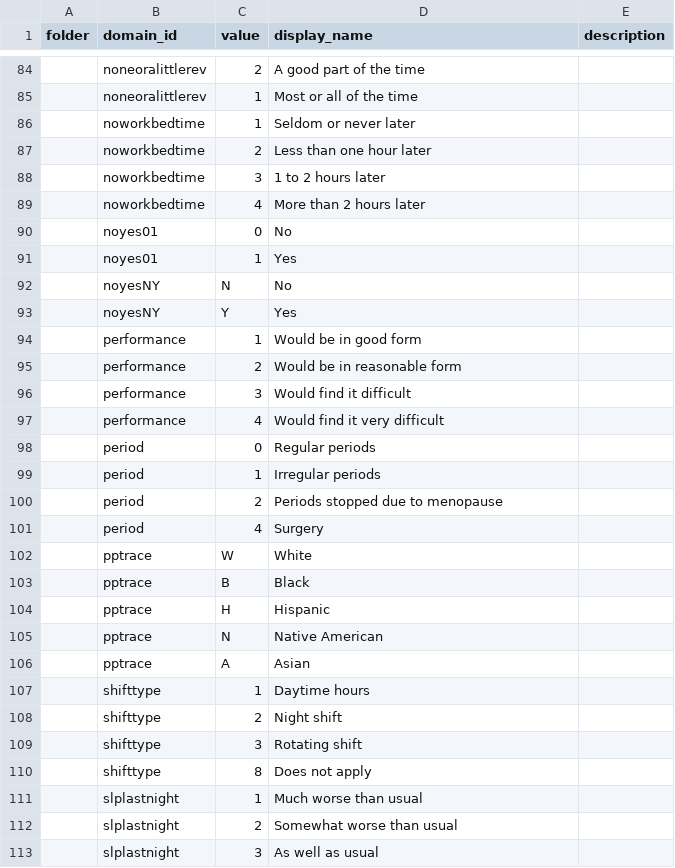
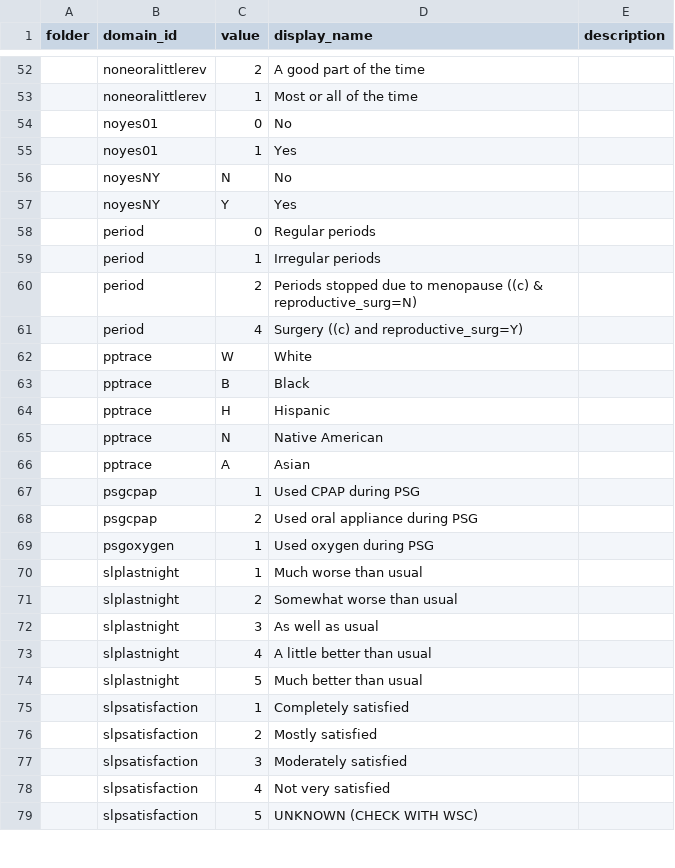
Before and after one commit to nsrr/wsc-data-dictionary, a CSV file: imports/0.1.0.pre/wsc-data-dictionary-0.1.0.pre-domains.csv (was imports/wsc-data-dictionary-0.1.0.pre-domains.csv), drawn as a sheet; only a part is shown, gaps mark what is left out; the shorter side is filled out with more unchanged rows; the diff covers the shown part only.

```diff
--- a/imports/wsc-data-dictionary-0.1.0.pre-domains.csv
+++ b/imports/0.1.0.pre/wsc-data-dictionary-0.1.0.pre-domains.csv
@@ -85,6 +53,2 @@ folder,domain_id,value,display_name,description
 "",noneoralittlerev,1,Most or all of the time,""
-"",noworkbedtime,1,Seldom or never later,""
-"",noworkbedtime,2,Less than one hour later,""
-"",noworkbedtime,3,1 to 2 hours later,""
-"",noworkbedtime,4,More than 2 hours later,""
 "",noyes01,0,No,""
@@ -93,10 +57,6 @@ folder,domain_id,value,display_name,description
 "",noyesNY,Y,Yes,""
-"",performance,1,Would be in good form,""
-"",performance,2,Would be in reasonable form,""
-"",performance,3,Would find it difficult,""
-"",performance,4,Would find it very difficult,""
 "",period,0,Regular periods,""
 "",period,1,Irregular periods,""
-"",period,2,Periods stopped due to menopause,""
-"",period,4,Surgery,""
+"",period,2,Periods stopped due to menopause ((c) & reproductive_surg=N),""
+"",period,4,Surgery ((c) and reproductive_surg=Y),""
 "",pptrace,W,White,""
@@ -106,6 +66,5 @@ folder,domain_id,value,display_name,description
 "",pptrace,A,Asian,""
-"",shifttype,1,Daytime hours,""
-"",shifttype,2,Night shift,""
-"",shifttype,3,Rotating shift,""
-"",shifttype,8,Does not apply,""
+"",psgcpap,1,Used CPAP during PSG,""
+"",psgcpap,2,Used oral appliance during PSG,""
+"",psgoxygen,1,Used oxygen during PSG,""
 "",slplastnight,1,Much worse than usual,""
```
Also changed, not shown: 49 removed rows elsewhere in this file, imports/0.1.0.pre/wsc-data-dictionary-0.1.0.pre-variables.csv, 28 other files.
